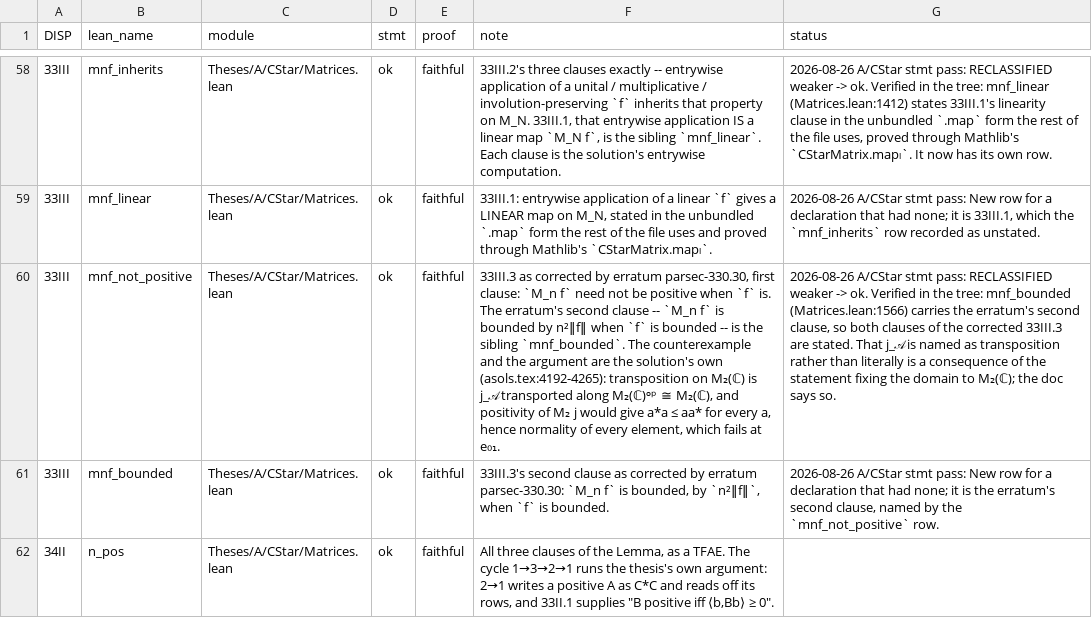
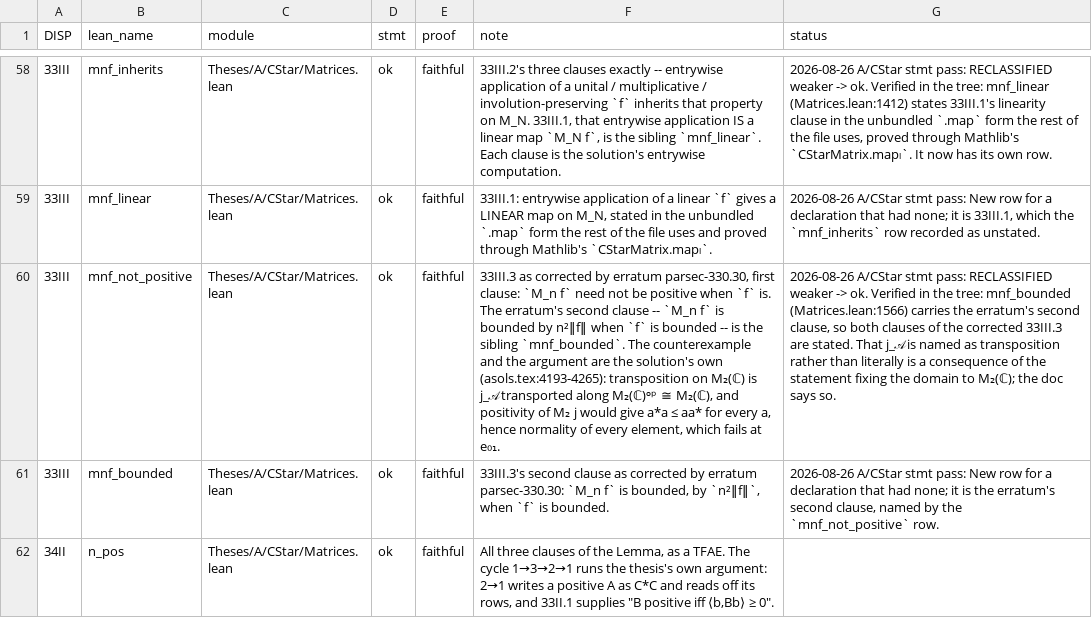
Before and after one commit to westerbaan/theses, a CSV file: lean/docs/audit/acstar-matrices-representation.csv, drawn as a sheet; only a part is shown, gaps mark what is left out; the diff names each change by its address in the sheet, - before the commit and + after, or states it on an @@ line.

```diff
--- a/lean/docs/audit/acstar-matrices-representation.csv
+++ b/lean/docs/audit/acstar-matrices-representation.csv
-F60 (note): …solution's own (asols.tex:4192-4265): transposition on…
+F60 (note): …solution's own (asols.tex:4193-4265): transposition on…
```
Also changed, not shown: lean/docs/audit/acstar-basic.csv, lean/docs/audit/acstar-positive.csv, 8 other files.
